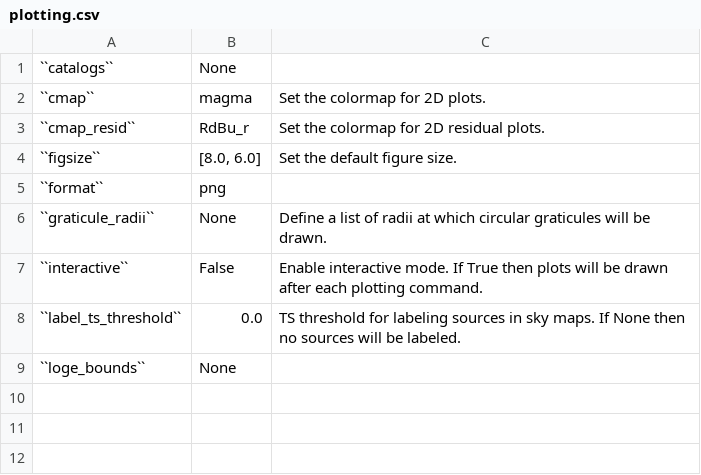
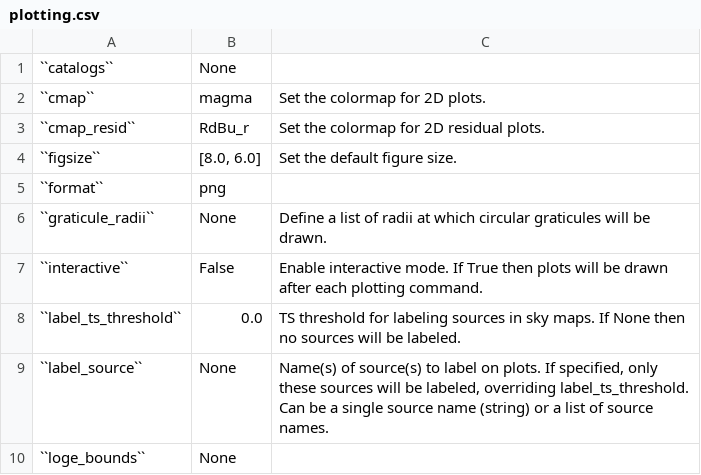
Before and after one commit to fermiPy/fermipy, a CSV file: docs/config/plotting.csv, drawn as a sheet; the diff names each change by its address in the sheet, - before the commit and + after, or states it on an @@ line.

Commit message:
Adding the option to docs.

```diff
--- a/docs/config/plotting.csv
+++ b/docs/config/plotting.csv
+row 9: ``label_source`` | None | Name(s) of source(s) to label on plots. If specified, only these sources will be labeled, overriding label_ts_threshold. Can be a single source name (string) or a list of source names.
```
